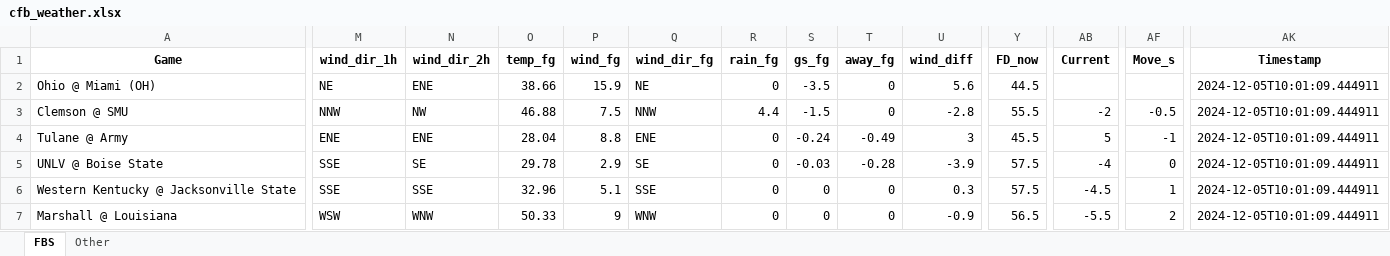
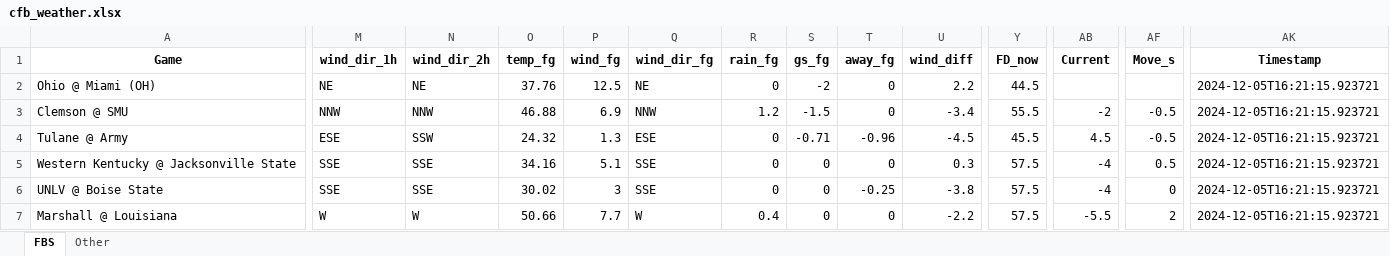
Before and after one commit to mslade50/football_weather, an Excel workbook: cfb_weather.xlsx, sheet FBS, drawn as a sheet; only a part is shown, gaps mark what is left out; values as stored, in another font and other column widths than the file's, no borders; removed rows and columns are numbered as before the commit, all else as after; rows hold the shown columns only; the diff covers the shown part only; the diff names each change by its address in the sheet, - before the commit and + after, or states it on an @@ line.

Commit message:
Update cfb_weather.xlsx with Timestamp 2024-12-05T16:21:15.923721

```diff
--- a/cfb_weather.xlsx (sheet FBS)
+++ b/cfb_weather.xlsx (sheet FBS)
-N2 (wind_dir_2h): ENE
+N2 (wind_dir_2h): NE
-O2 (temp_fg): 38.66
+O2 (temp_fg): 37.76
-P2 (wind_fg): 15.9
+P2 (wind_fg): 12.5
-S2 (gs_fg): -3.5
+S2 (gs_fg): -2
-U2 (wind_diff): 5.6
+U2 (wind_diff): 2.2
-AK2:AK4 (Timestamp): 2024-12-05T10:01:09.444911
+AK2:AK4 (Timestamp): 2024-12-05T16:21:15.923721
-N3 (wind_dir_2h): NW
+N3 (wind_dir_2h): NNW
-P3 (wind_fg): 7.5
+P3 (wind_fg): 6.9
-R3 (rain_fg): 4.4
+R3 (rain_fg): 1.2
-U3 (wind_diff): -2.8
+U3 (wind_diff): -3.4
-M4 (wind_dir_1h): ENE
+M4 (wind_dir_1h): ESE
-N4 (wind_dir_2h): ENE
+N4 (wind_dir_2h): SSW
-O4 (temp_fg): 28.04
+O4 (temp_fg): 24.32
-P4 (wind_fg): 8.8
+P4 (wind_fg): 1.3
-Q4 (wind_dir_fg): ENE
+Q4 (wind_dir_fg): ESE
-S4 (gs_fg): -0.24
+S4 (gs_fg): -0.71
-T4 (away_fg): -0.49
+T4 (away_fg): -0.96
-U4 (wind_diff): 3
+U4 (wind_diff): -4.5
-AB4 (Current): 5
+AB4 (Current): 4.5
-AF4 (Move_s): -1
+AF4 (Move_s): -0.5
-row 5: UNLV @ Boise State | SSE | SE | 29.78 | 2.9 | SE | 0 | -0.03 | -0.28 | -3.9 | 57.5 | -4 | 0 | 2024-12-05T10:01:09.444911
-O5 (temp_fg): 32.96
+O5 (temp_fg): 34.16
-AB5 (Current): -4.5
+AB5 (Current): -4
-AF5 (Move_s): 1
+AF5 (Move_s): 0.5
-AK5 (Timestamp): 2024-12-05T10:01:09.444911
+AK5 (Timestamp): 2024-12-05T16:21:15.923721
+row 6: UNLV @ Boise State | SSE | SSE | 30.02 | 3 | SSE | 0 | 0 | -0.25 | -3.8 | 57.5 | -4 | 0 | 2024-12-05T16:21:15.923721
-M7 (wind_dir_1h): WSW
+M7 (wind_dir_1h): W
-N7 (wind_dir_2h): WNW
+N7 (wind_dir_2h): W
-O7 (temp_fg): 50.33
+O7 (temp_fg): 50.66
-P7 (wind_fg): 9
+P7 (wind_fg): 7.7
-Q7 (wind_dir_fg): WNW
+Q7 (wind_dir_fg): W
-R7 (rain_fg): 0
+R7 (rain_fg): 0.4
-U7 (wind_diff): -0.9
+U7 (wind_diff): -2.2
-Y7 (FD_now): 56.5
+Y7 (FD_now): 57.5
-AK7 (Timestamp): 2024-12-05T10:01:09.444911
+AK7 (Timestamp): 2024-12-05T16:21:15.923721
```
Also changed, not shown: 2 edited cells elsewhere in this sheet, sheet Other.
